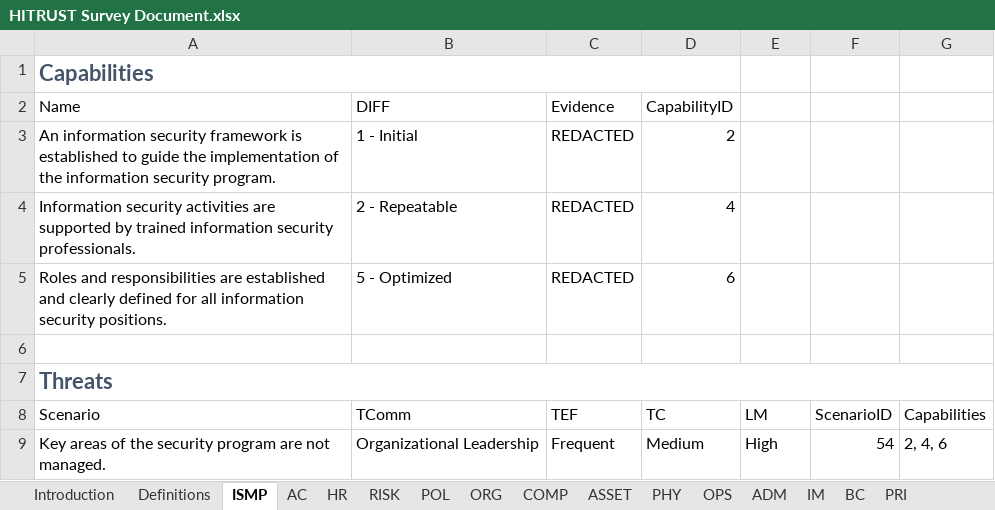
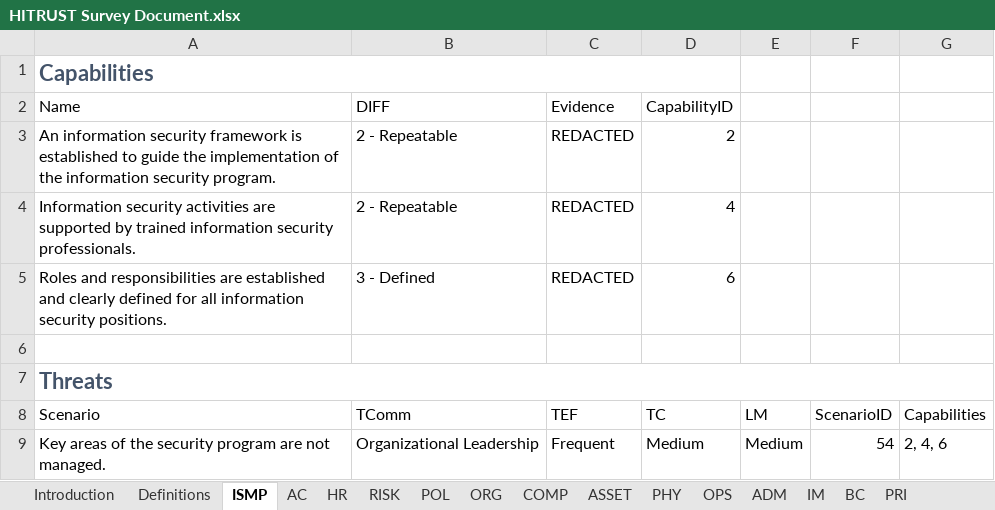
Before and after one commit to davidski/evaluator, an Excel workbook: survey/HITRUST Survey Document.xlsx, sheet ISMP, drawn as a sheet; values as stored, in another font and other column widths than the file's, no borders; table styles not drawn; the diff names each change by its address in the sheet, - before the commit and + after, or states it on an @@ line.

```diff
--- a/survey/HITRUST Survey Document.xlsx (sheet ISMP)
+++ b/survey/HITRUST Survey Document.xlsx (sheet ISMP)
-B3 (DIFF): 1 - Initial
+B3 (DIFF): 2 - Repeatable
-B5 (DIFF): 5 - Optimized
+B5 (DIFF): 3 - Defined
-E9: High
+E9: Medium
```
Also changed, not shown: sheet ORG, sheet IM, sheet OPS, sheet COMP, sheet HR, sheet BC, 7 more sheets.
